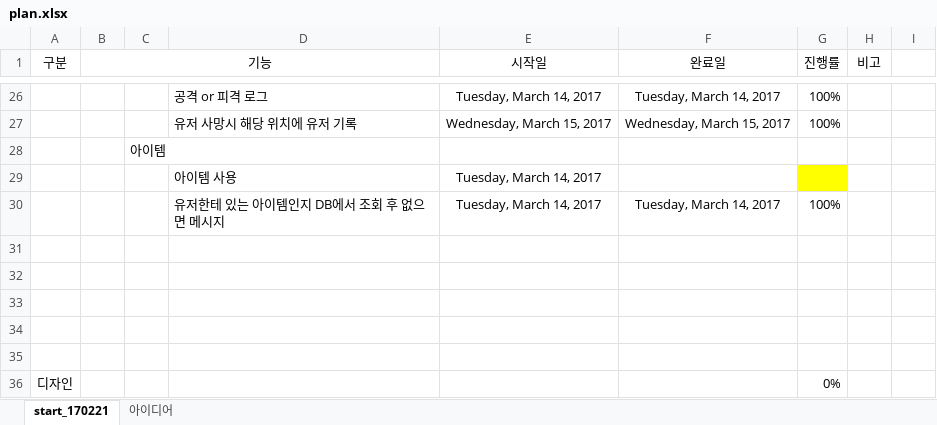
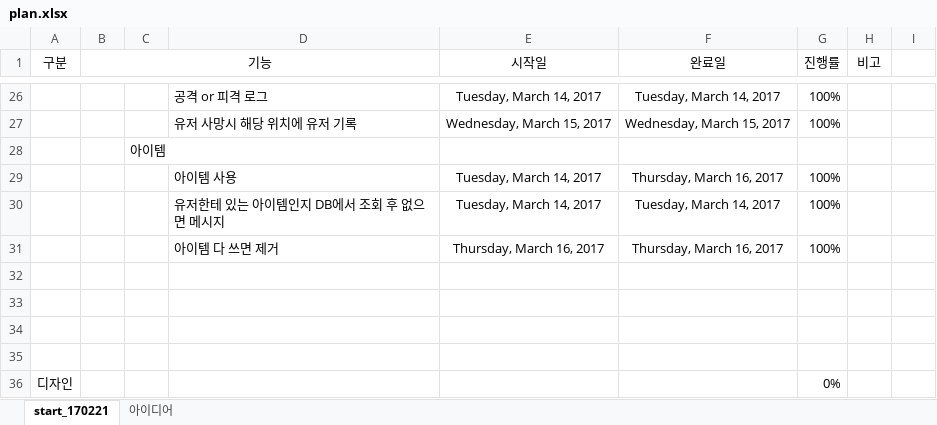
Before and after one commit to dragonash86/survival, an Excel workbook: plan.xlsx, sheet start_170221, drawn as a sheet; only a part is shown, gaps mark what is left out; values as stored, in another font and other column widths than the file's, no borders; the diff names each change by its address in the sheet, - before the commit and + after, or states it on an @@ line.

```diff
--- a/plan.xlsx (sheet start_170221)
+++ b/plan.xlsx (sheet start_170221)
-F29 (완료일): (empty)
+F29 (완료일): Thursday, March 16, 2017
-G29 (진행률): (empty)
+G29 (진행률): 100%
-G29 fill: #FFFF00
+G29 fill: none
-row 31: (empty)
+row 31:  |  |  | 아이템 다 쓰면 제거 | Thursday, March 16, 2017 | Thursday, March 16, 2017 | 100%
```
Also changed, not shown: 2 other files.
